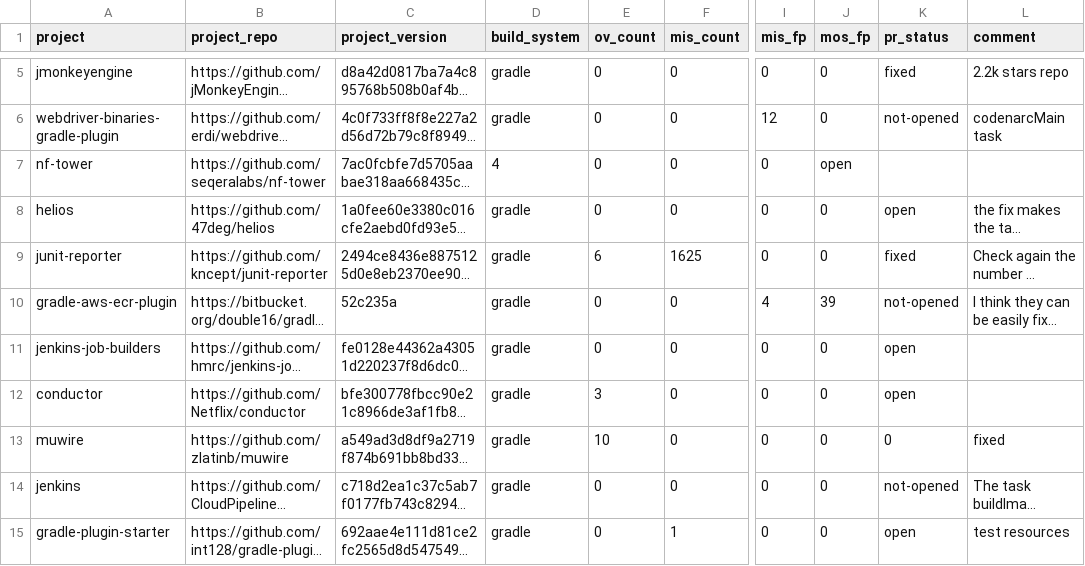
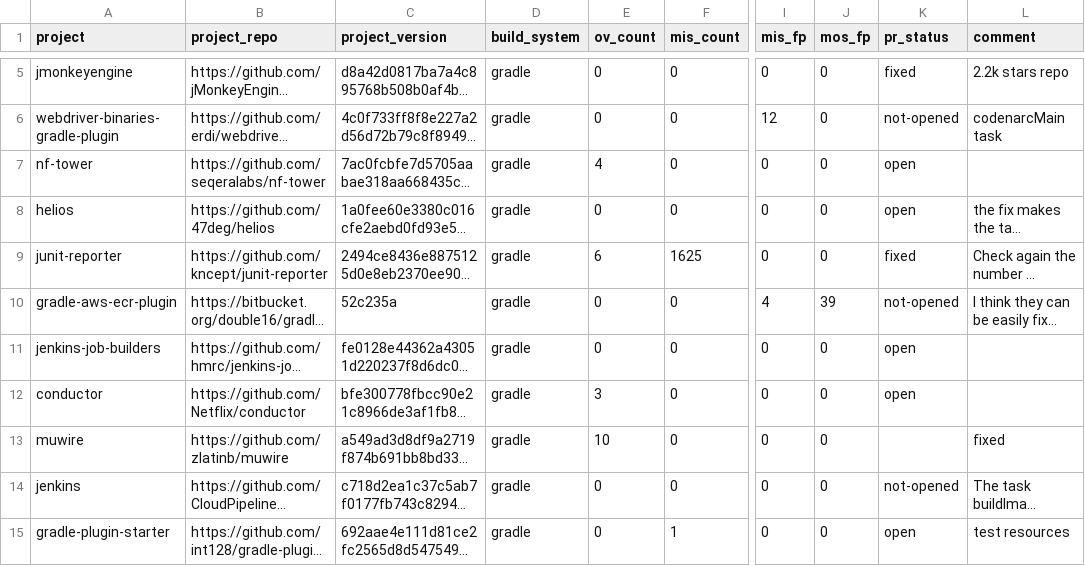
Before and after one commit to theosotr/fsracer, a CSV file: builds/fault-report.csv, drawn as a sheet; only a part is shown, gaps mark what is left out; long unchanged cells end in …; the diff names each change by its address in the sheet, - before the commit and + after, or states it on an @@ line.

Commit message:
fixes

```diff
--- a/builds/fault-report.csv
+++ b/builds/fault-report.csv
-D7 (build_system): 4
+D7 (build_system): gradle
-E7 (ov_count): 0
+E7 (ov_count): 4
-J7 (mos_fp): open
+J7 (mos_fp): 0
-K7 (pr_status): (empty)
+K7 (pr_status): open
-K13 (pr_status): 0
+K13 (pr_status): (empty)
```
